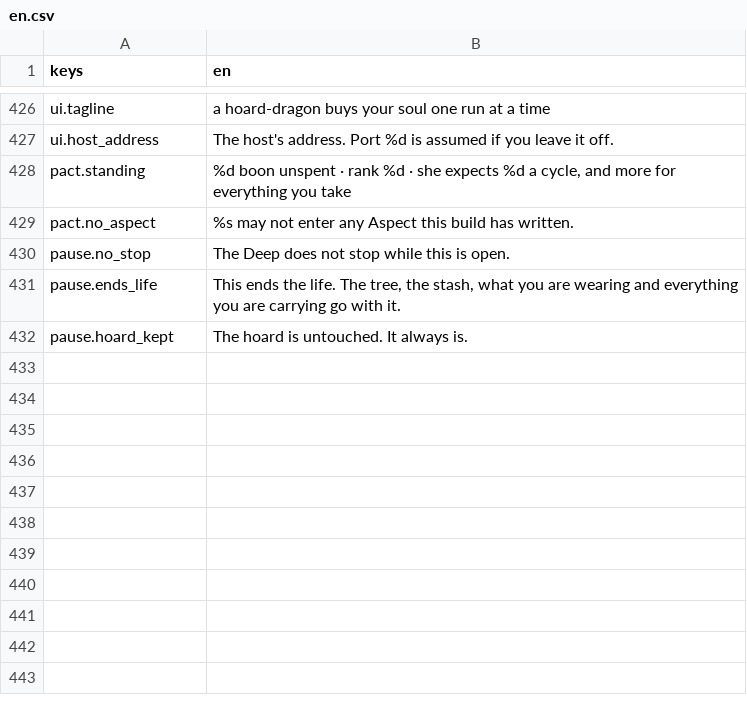
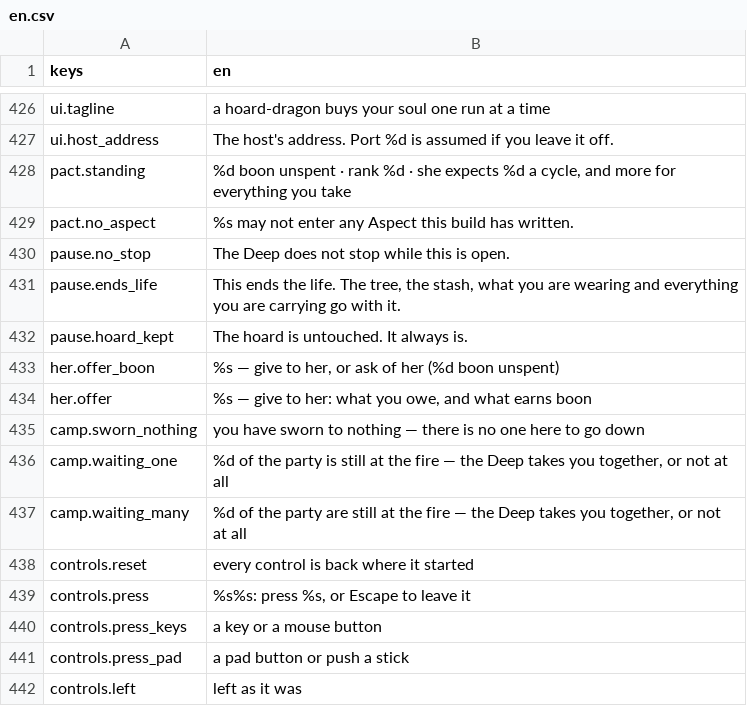
Before and after one commit to JoshuaGessner/she, a CSV file: game/data/locale/en.csv, drawn as a sheet; only a part is shown, gaps mark what is left out; the diff names each change by its address in the sheet, - before the commit and + after, or states it on an @@ line.

```diff
--- a/game/data/locale/en.csv
+++ b/game/data/locale/en.csv
+row 433: her.offer_boon | %s — give to her, or ask of her (%d boon unspent)
+row 434: her.offer | %s — give to her: what you owe, and what earns boon
+row 435: camp.sworn_nothing | you have sworn to nothing — there is no one here to go down
+row 436: camp.waiting_one | %d of the party is still at the fire — the Deep takes you together, or not at all
+row 437: camp.waiting_many | %d of the party are still at the fire — the Deep takes you together, or not at all
+row 438: controls.reset | every control is back where it started
+row 439: controls.press | %s%s: press %s, or Escape to leave it
+row 440: controls.press_keys | a key or a mouse button
+row 441: controls.press_pad | a pad button or push a stick
+row 442: controls.left | left as it was
```
Also changed, not shown: 4 other files.
